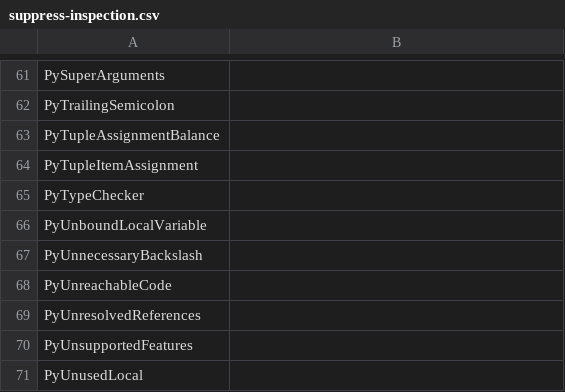
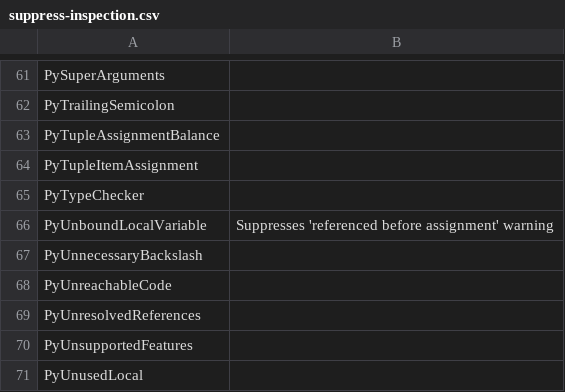
Before and after one commit to whitews/pycharm-inspection-suppression-list, a CSV file: suppress-inspection.csv, drawn as a sheet; only a part is shown, gaps mark what is left out.

Commit message:
description for PyUnboundLocalVariable

```diff
--- a/suppress-inspection.csv
+++ b/suppress-inspection.csv
@@ -65,3 +65,3 @@ PyTupleItemAssignment,
 PyTypeChecker,
-PyUnboundLocalVariable,
+PyUnboundLocalVariable, "Suppresses 'referenced before assignment' warning"
 PyUnnecessaryBackslash,
```
